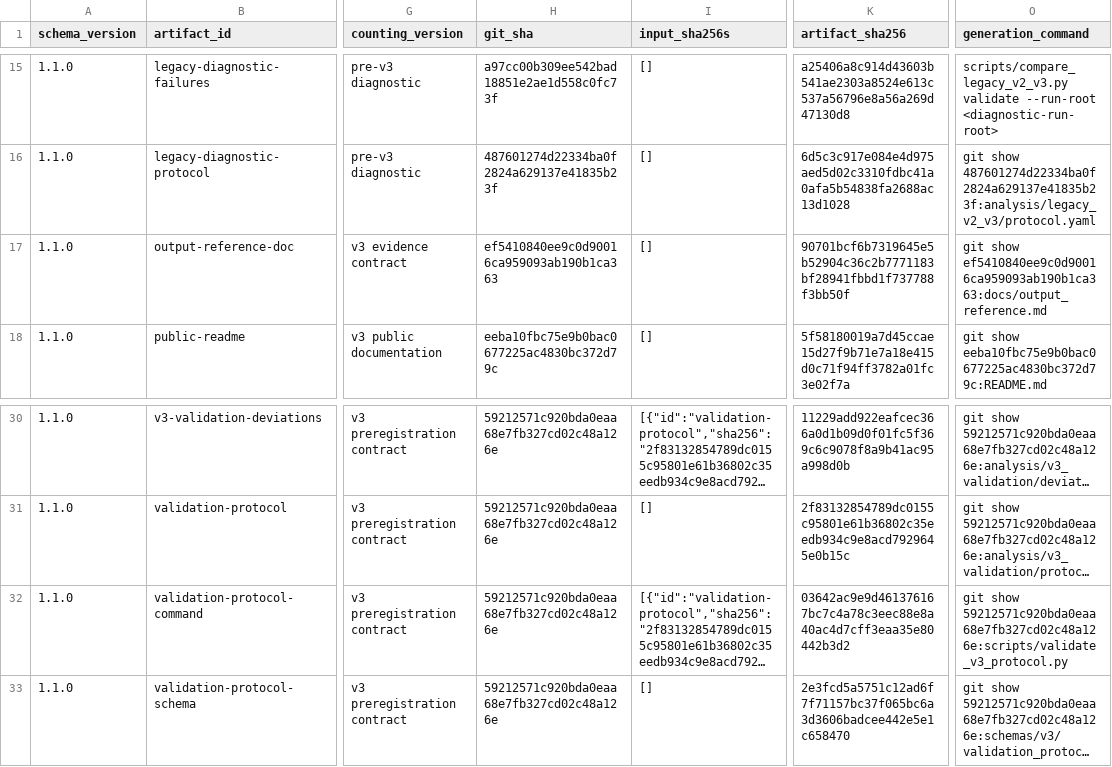
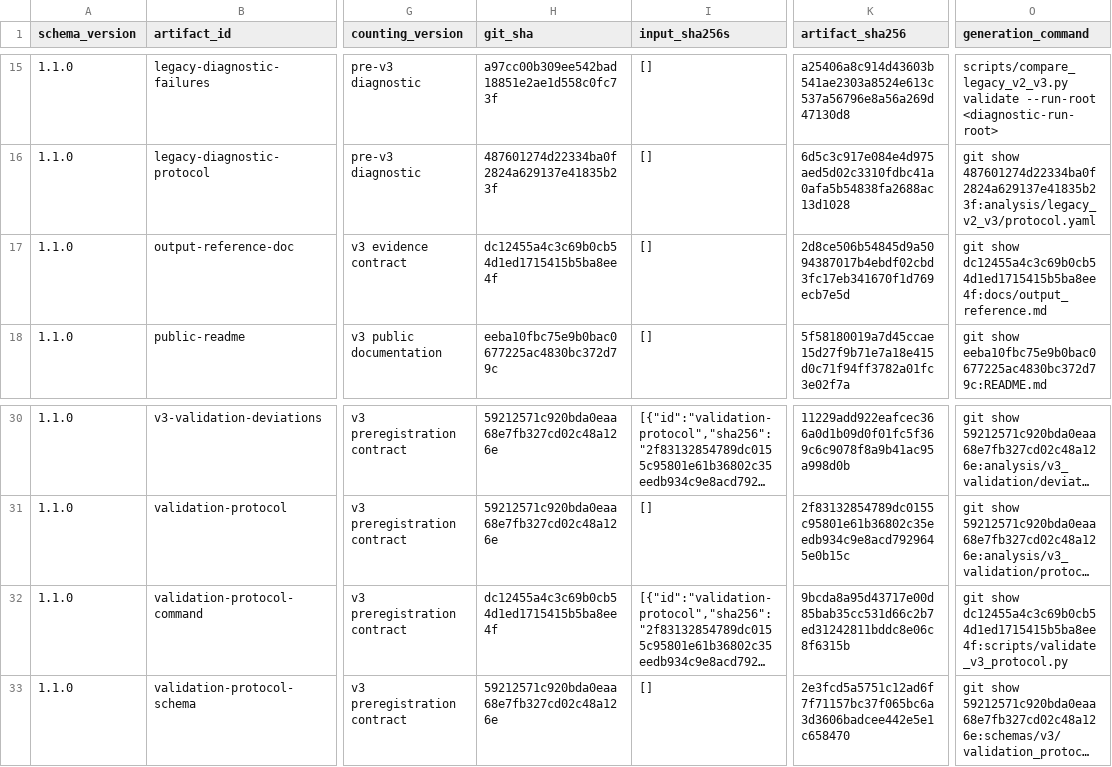
Before and after one commit to mdmanurung/ViralScan, a TSV file: analysis/v3_artifact_inventory.tsv, drawn as a sheet; only a part is shown, gaps mark what is left out; long unchanged cells end in …; the diff names each change by its address in the sheet, - before the commit and + after, or states it on an @@ line.

```diff
--- a/analysis/v3_artifact_inventory.tsv
+++ b/analysis/v3_artifact_inventory.tsv
-H17 (git_sha): ef5410840ee9c0d90016ca959093ab190b1ca363
+H17 (git_sha): dc12455a4c3c69b0cb54d1ed1715415b5ba8ee4f
-K17 (artifact_sha256): 90701bcf6b7319645e5b52904c36c2b7771183bf28941fbbd1f737788f3bb50f
+K17 (artifact_sha256): 2d8ce506b54845d9a5094387017b4ebdf02cbd3fc17eb341670f1d769ecb7e5d
-O17 (generation_command): git show ef5410840ee9c0d90016ca959093ab190b1ca363:docs/output_reference.md
+O17 (generation_command): git show dc12455a4c3c69b0cb54d1ed1715415b5ba8ee4f:docs/output_reference.md
-H32 (git_sha): 59212571c920bda0eaa68e7fb327cd02c48a126e
+H32 (git_sha): dc12455a4c3c69b0cb54d1ed1715415b5ba8ee4f
-K32 (artifact_sha256): 03642ac9e9d461376167bc7c4a78c3eec88e8a40ac4d7cff3eaa35e80442b3d2
+K32 (artifact_sha256): 9bcda8a95d43717e00d85bab35cc531d66c2b7ed31242811bddc8e06c8f6315b
-O32 (generation_command): git show 59212571c920bda0eaa68e7fb327cd02c48a126e:scripts/validate_v3_protocol.py
+O32 (generation_command): git show dc12455a4c3c69b0cb54d1ed1715415b5ba8ee4f:scripts/validate_v3_protocol.py
```
Also changed, not shown: 1 other file.
